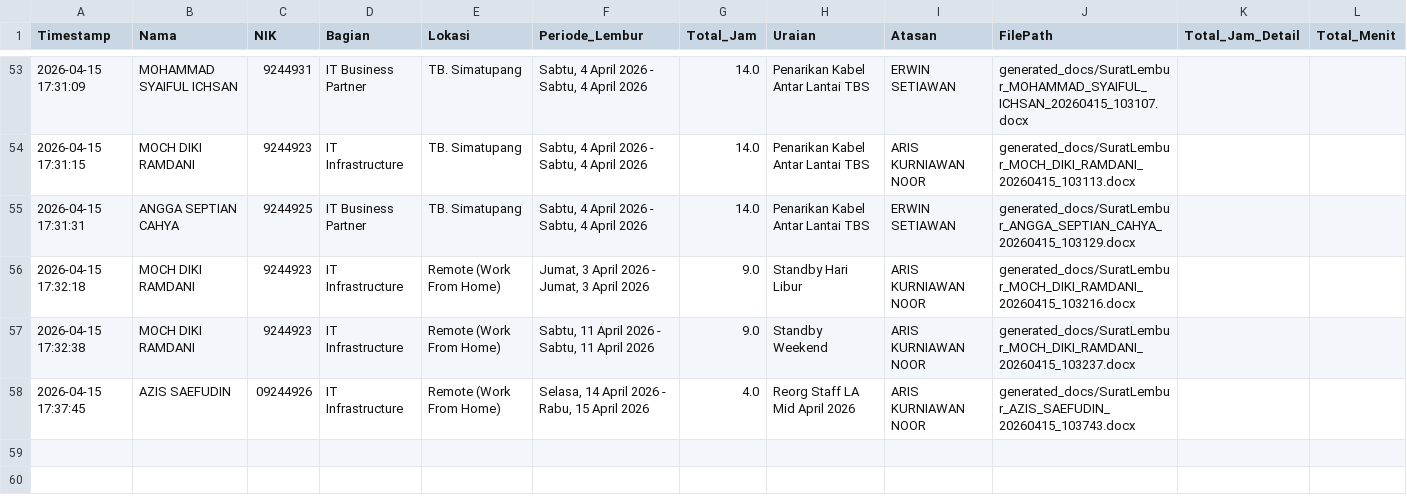
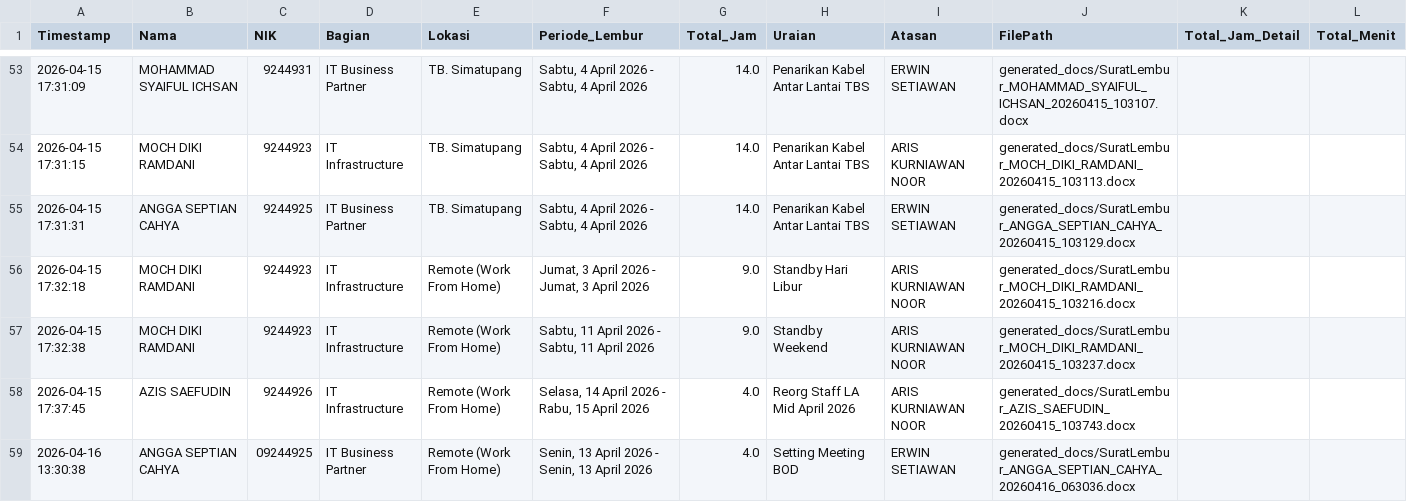
Before and after one commit to anggadevnet/formlemburlmd, a CSV file: database_lembur.csv, drawn as a sheet; only a part is shown, gaps mark what is left out.

Commit message:
Update DB: ANGGA SEPTIAN CAHYA

```diff
--- a/database_lembur.csv
+++ b/database_lembur.csv
@@ -57,2 +57,3 @@ Timestamp,Nama,NIK,Bagian,Lokasi,Periode_Lembur,Total_Jam,Uraian,Atasan,FilePath
 2026-04-15 17:32:38,MOCH DIKI RAMDANI,9244923,IT Infrastructure,Remote (Work From Home),"Sabtu, 11 April 2026 - Sabtu, 11 April 2026",9.0,Standby Weekend,ARIS KURNIAWAN NOOR,generated_docs/SuratLembur_MOCH_DIKI_RAMDANI_20260415_103237.docx,,
-2026-04-15 17:37:45,AZIS SAEFUDIN,09244926,IT Infrastructure,Remote (Work From Home),"Selasa, 14 April 2026 - Rabu, 15 April 2026",4.0,Reorg Staff LA Mid April 2026,ARIS KURNIAWAN NOOR,generated_docs/SuratLembur_AZIS_SAEFUDIN_20260415_103743.docx,,
+2026-04-15 17:37:45,AZIS SAEFUDIN,9244926,IT Infrastructure,Remote (Work From Home),"Selasa, 14 April 2026 - Rabu, 15 April 2026",4.0,Reorg Staff LA Mid April 2026,ARIS KURNIAWAN NOOR,generated_docs/SuratLembur_AZIS_SAEFUDIN_20260415_103743.docx,,
+2026-04-16 13:30:38,ANGGA SEPTIAN CAHYA,09244925,IT Business Partner,Remote (Work From Home),"Senin, 13 April 2026 - Senin, 13 April 2026",4.0,Setting Meeting BOD,ERWIN SETIAWAN,generated_docs/SuratLembur_ANGGA_SEPTIAN_CAHYA_20260416_063036.docx,,
```
